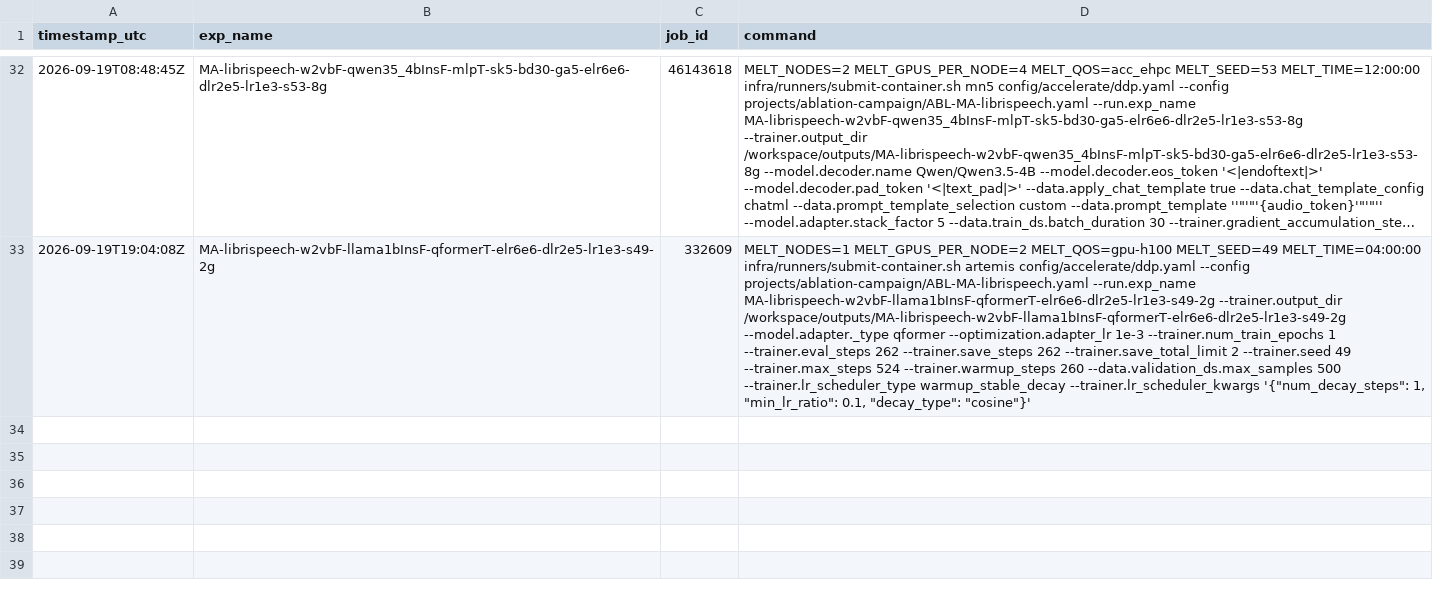
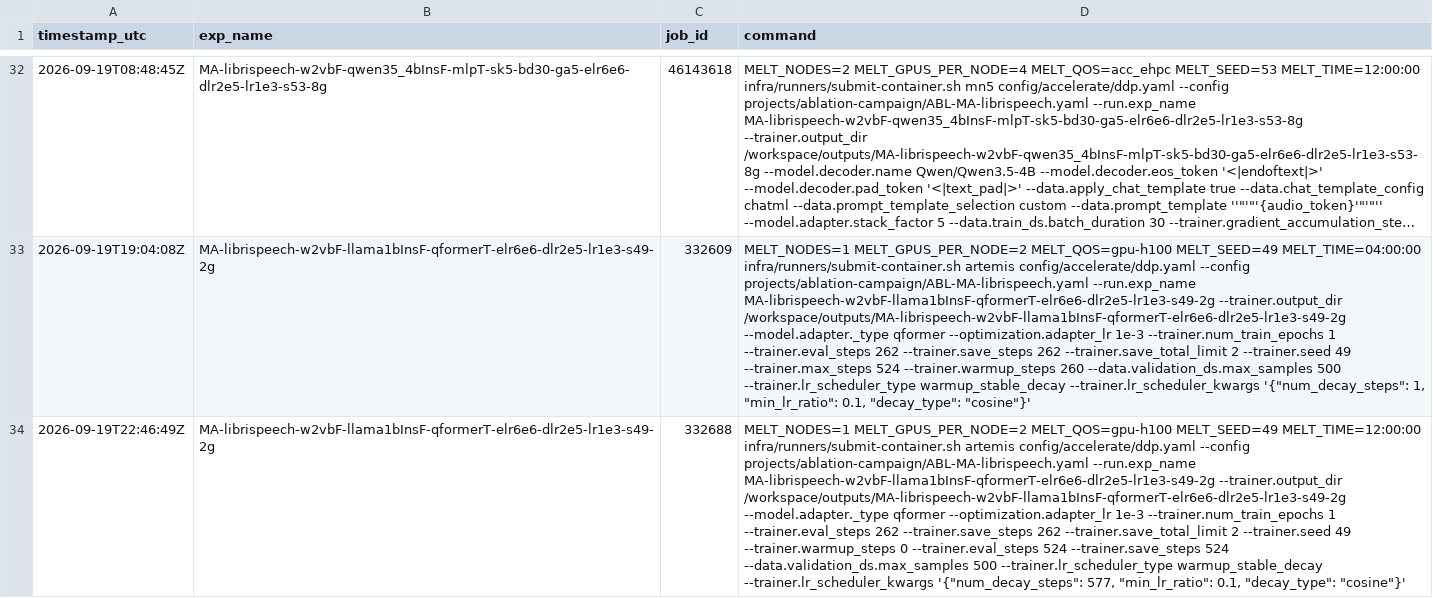
Before and after one commit to MELT-proj/training, a TSV file: projects/ablation-campaign/arms.tsv, drawn as a sheet; only a part is shown, gaps mark what is left out; long unchanged cells end in …; the diff names each change by its address in the sheet, - before the commit and + after, or states it on an @@ line.

```diff
--- a/projects/ablation-campaign/arms.tsv
+++ b/projects/ablation-campaign/arms.tsv
+row 34: 2026-09-19T22:46:49Z | MA-librispeech-w2vbF-llama1bInsF-qformerT-elr6e6-dlr2e5-lr1e3-s49-2g | 332688 | MELT_NODES=1 MELT_GPUS_PER_NODE=2 MELT_QOS=gpu-h100 MELT_SEED=49 MELT_TIME=12:00:00 infra/runners/submit-container.sh artemis config/accelerate/ddp.yaml --config projects/ablation-campaign/ABL-MA-librispeech.yaml --run.exp_name MA-librispeech-w2vbF-llama1bInsF-qformerT-elr6e6-dlr2e5-lr1e3-s49-2g --trainer.output_dir /workspace/outputs/MA-librispeech-w2vbF-llama1bInsF-qformerT-elr6e6-dlr2e5-lr1e3-s49-2g --model.adapter._type qformer --optimization.adapter_lr 1e-3 --trainer.num_train_epochs 1 --trainer.eval_steps 262 --trainer.save_steps 262 --trainer.save_total_limit 2 --trainer.seed 49 --trainer.warmup_steps 0 --trainer.eval_steps 524 --trainer.save_steps 524 --data.validation_ds.max_samples 500 --trainer.lr_scheduler_type warmup_stable_decay --trainer.lr_scheduler_kwargs '{"num_decay_steps": 577, "min_lr_ratio": 0.1, "decay_type": "cosine"}'
```
Also changed, not shown: 1 other file.
